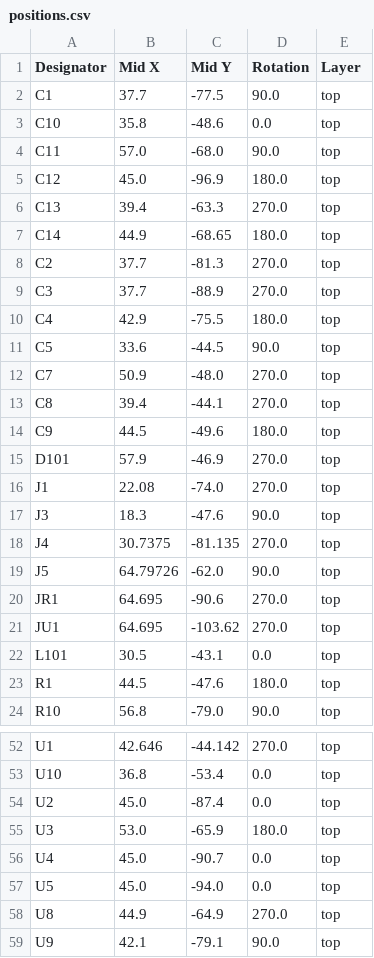
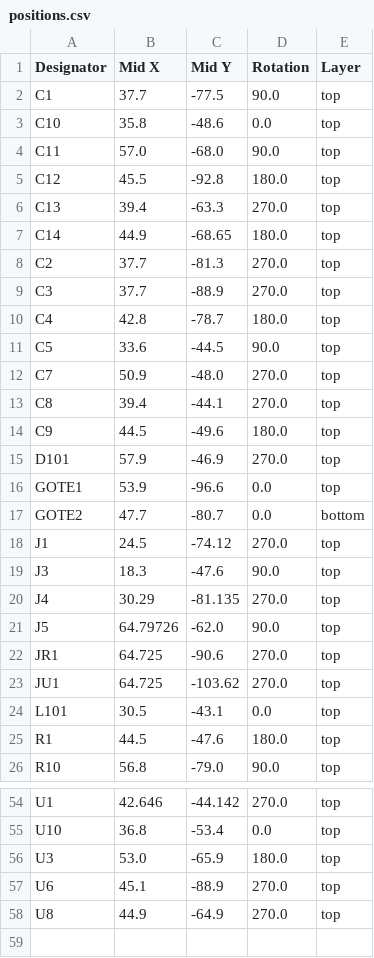
Before and after one commit to jamvanderloeff/RGB-to-component, a CSV file: production/positions.csv, drawn as a sheet; only a part is shown, gaps mark what is left out.

```diff
--- a/production/positions.csv
+++ b/production/positions.csv
@@ -4,3 +4,3 @@ C10,35.8,-48.6,0.0,top
 C11,57.0,-68.0,90.0,top
-C12,45.0,-96.9,180.0,top
+C12,45.5,-92.8,180.0,top
 C13,39.4,-63.3,270.0,top
@@ -9,3 +9,3 @@ C2,37.7,-81.3,270.0,top
 C3,37.7,-88.9,270.0,top
-C4,42.9,-75.5,180.0,top
+C4,42.8,-78.7,180.0,top
 C5,33.6,-44.5,90.0,top
@@ -15,8 +15,10 @@ C9,44.5,-49.6,180.0,top
 D101,57.9,-46.9,270.0,top
-J1,22.08,-74.0,270.0,top
+GOTE1,53.9,-96.6,0.0,top
+GOTE2,47.7,-80.7,0.0,bottom
+J1,24.5,-74.12,270.0,top
 J3,18.3,-47.6,90.0,top
-J4,30.7375,-81.135,270.0,top
+J4,30.29,-81.135,270.0,top
 J5,64.79726,-62.0,90.0,top
-JR1,64.695,-90.6,270.0,top
-JU1,64.695,-103.62,270.0,top
+JR1,64.725,-90.6,270.0,top
+JU1,64.725,-103.62,270.0,top
 L101,30.5,-43.1,0.0,top
@@ -53,7 +55,4 @@ U1,42.646,-44.142,270.0,top
 U10,36.8,-53.4,0.0,top
-U2,45.0,-87.4,0.0,top
 U3,53.0,-65.9,180.0,top
-U4,45.0,-90.7,0.0,top
-U5,45.0,-94.0,0.0,top
+U6,45.1,-88.9,270.0,top
 U8,44.9,-64.9,270.0,top
-U9,42.1,-79.1,90.0,top
```
Also changed, not shown: production/bom.csv, production/designators.csv, 5 other files.
